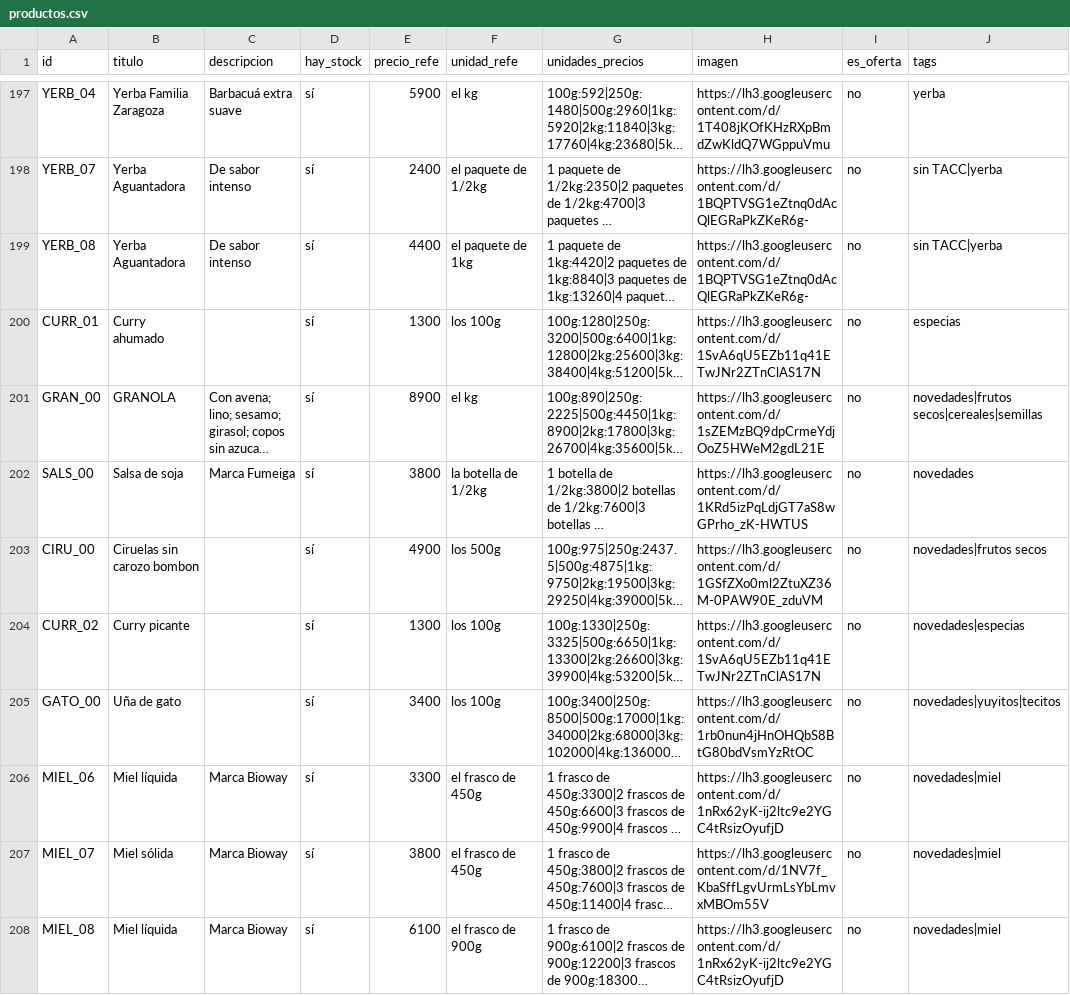
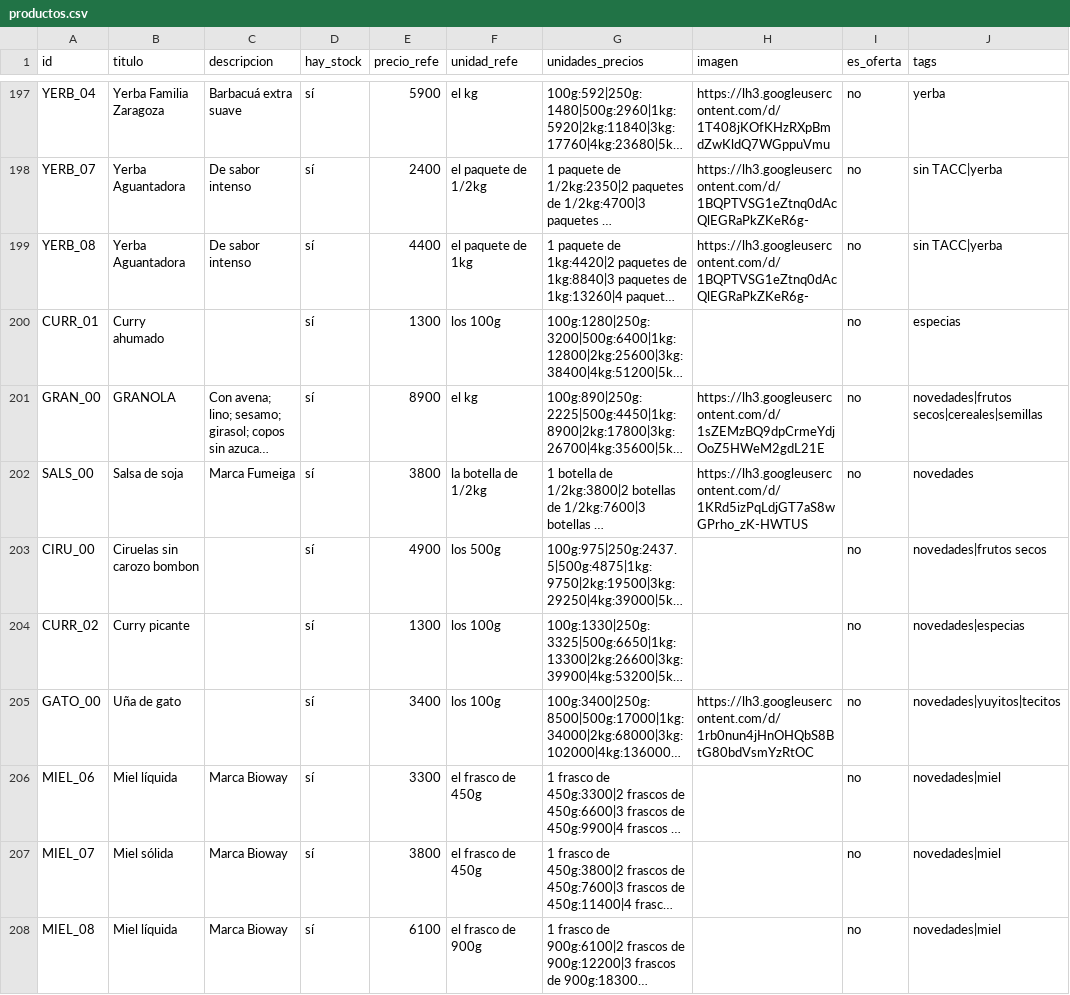
Before and after one commit to dietetica/datos, a CSV file: productos.csv, drawn as a sheet; only a part is shown, gaps mark what is left out; long unchanged cells end in …; the diff covers the shown part only; the diff names each change by its address in the sheet, - before the commit and + after, or states it on an @@ line.

```diff
--- a/productos.csv
+++ b/productos.csv
-H200 (imagen): https://lh3.googleusercontent.com/d/1SvA6qU5EZb11q41ETwJNr2ZTnClAS17N
+H200 (imagen): (empty)
-H203 (imagen): https://lh3.googleusercontent.com/d/1GSfZXo0ml2ZtuXZ36M-0PAW90E_zduVM
+H203 (imagen): (empty)
-H204 (imagen): https://lh3.googleusercontent.com/d/1SvA6qU5EZb11q41ETwJNr2ZTnClAS17N
+H204 (imagen): (empty)
-H206 (imagen): https://lh3.googleusercontent.com/d/1nRx62yK-ij2ltc9e2YGC4tRsizOyufjD
+H206 (imagen): (empty)
-H207 (imagen): https://lh3.googleusercontent.com/d/1NV7f_KbaSffLgvUrmLsYbLmvxMBOm55V
+H207 (imagen): (empty)
-H208 (imagen): https://lh3.googleusercontent.com/d/1nRx62yK-ij2ltc9e2YGC4tRsizOyufjD
+H208 (imagen): (empty)
```
Also changed, not shown: 63 edited cells elsewhere in this file.
